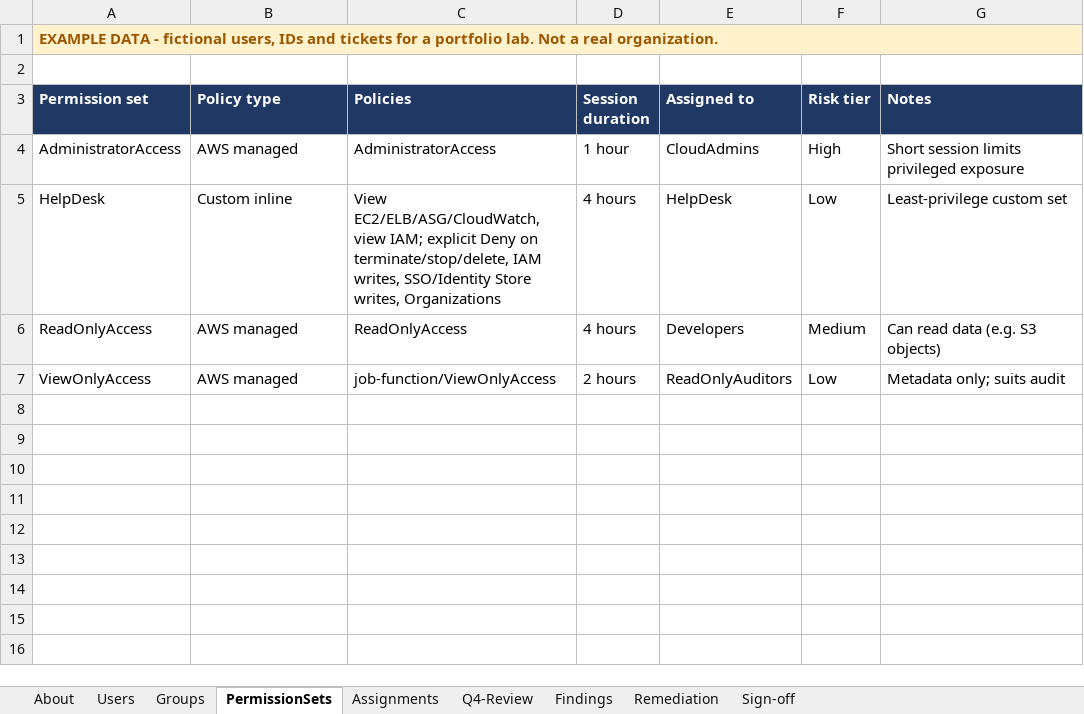
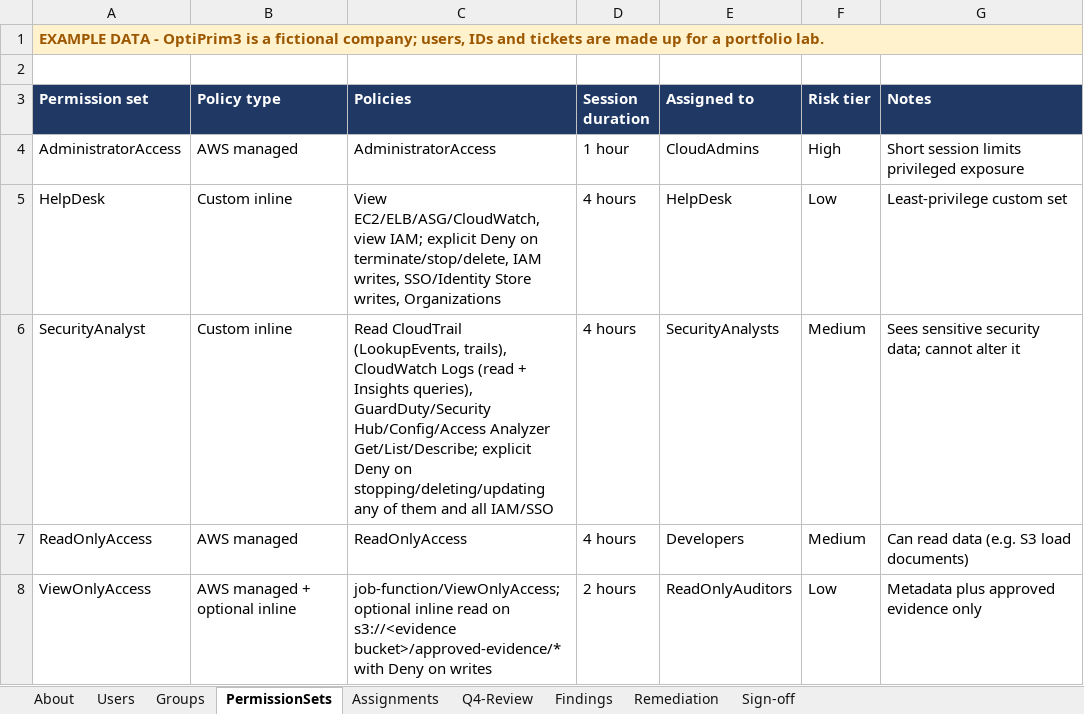
Before and after one commit to TrapNerdMont3ga/b3-aws-iam-identity-lab, an Excel workbook: evidence/access-review-Q4-2026.xlsx, sheet PermissionSets, drawn as a sheet; values as stored, in another font and other column widths than the file's, no borders; addresses are those after the commit; the diff names each change by its address in the sheet, - before the commit and + after, or states it on an @@ line.

Commit message:
Reframe lab around OptiPrim3; add SecurityAnalysts permission set, auditor evidence scope, admin-size guard, permission-set matrix, findings doc

```diff
--- a/evidence/access-review-Q4-2026.xlsx (sheet PermissionSets)
+++ b/evidence/access-review-Q4-2026.xlsx (sheet PermissionSets)
-A1 (Permission set): …DATA - fictional users, IDs and tickets for a portfolio lab. Not a real organization.
+A1 (Permission set): …DATA - OptiPrim3 is a fictional company; users, IDs and tickets are made up for a portfolio lab.
+row 6: SecurityAnalyst | Custom inline | Read CloudTrail (LookupEvents, trails), CloudWatch Logs (read + Insights queries), GuardDuty/Security Hub/Config/Access Analyzer Get/List/Describe; explicit Deny on stopping/deleting/updating any of them and all IAM/SSO | 4 hours | SecurityAnalysts | Medium | Sees sensitive security data; cannot alter it
-G7 (Notes): Can read data (e.g. S3 objects)
+G7 (Notes): Can read data (e.g. S3 load documents)
-B8 (Policy type): AWS managed
+B8 (Policy type): AWS managed + optional inline
-C8 (Policies): job-function/ViewOnlyAccess
+C8 (Policies): job-function/ViewOnlyAccess; optional inline read on s3://<evidence bucket>/approved-evidence/* with Deny on writes
-G8 (Notes): Metadata only; suits audit
+G8 (Notes): Metadata plus approved evidence only
```
Also changed, not shown: sheet Q4-Review, sheet Groups, sheet Assignments, sheet Users, sheet About, sheet Sign-off, 2 more sheets, 16 other files.
